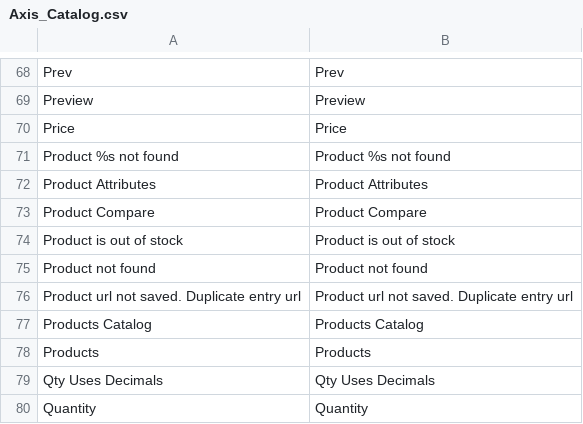
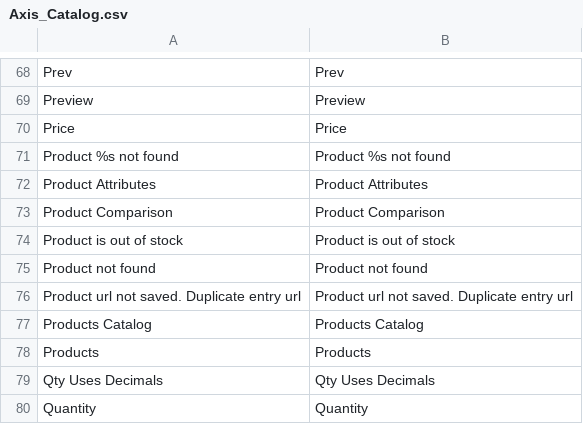
Before and after one commit to axis/axiscommerce, a CSV file: app/locale/en_US/Axis_Catalog.csv, drawn as a sheet; only a part is shown, gaps mark what is left out.

```diff
--- a/app/locale/en_US/Axis_Catalog.csv
+++ b/app/locale/en_US/Axis_Catalog.csv
@@ -72,3 +72,3 @@
 "Product Attributes","Product Attributes"
-"Product Compare","Product Compare"
+"Product Comparison","Product Comparison"
 "Product is out of stock","Product is out of stock"
```
Also changed, not shown: app/locale/en_US/Axis_Community.csv, app/locale/ru_RU/Axis_Catalog.csv, 12 other files.
